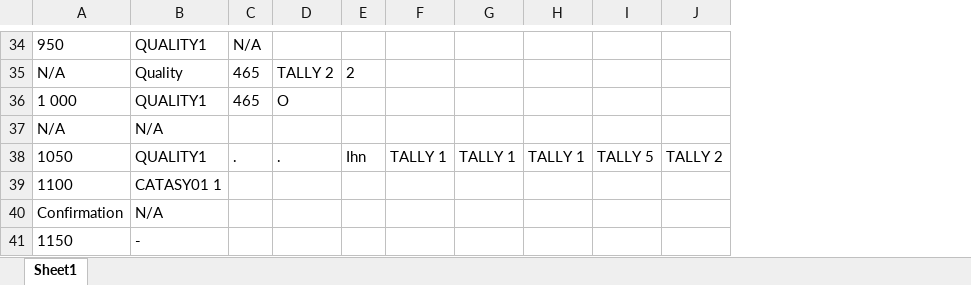
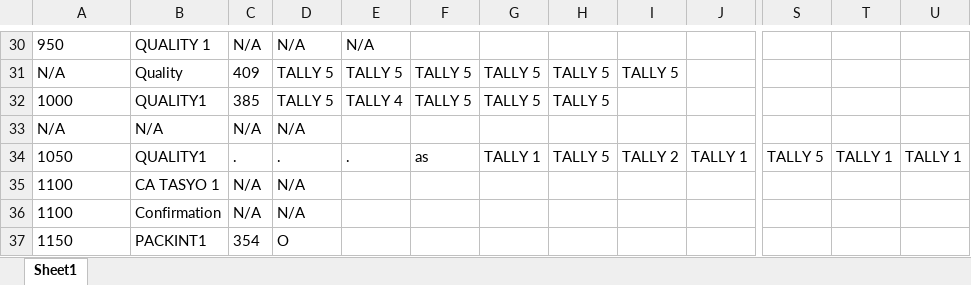
Before and after one commit to yiyaozzz/TE-AI-Cup, an Excel workbook: output.xlsx, sheet Sheet1, drawn as a sheet; only a part is shown, gaps mark what is left out; values as stored, in another font and other column widths than the file's, no borders; removed rows and columns are numbered as before the commit, all else as after; rows hold the shown columns only; the diff covers the shown part only; the diff names each change by its address in the sheet, - before the commit and + after, or states it on an @@ line.

```diff
--- a/output.xlsx (sheet Sheet1)
+++ b/output.xlsx (sheet Sheet1)
-column E, row 35: 2; row 38: Ihn
+column E, rows 30-31: N/A | TALLY 5; row 34: .
+column S, row 34: TALLY 5
+column T, row 34: TALLY 1
+column U, row 34: TALLY 1
-B30: QUALITY1
+B30: QUALITY 1
-D30: (empty)
+D30: N/A
-C31: 465
+C31: 409
-D31: TALLY 2
+D31: TALLY 5
-F31: (empty)
+F31: TALLY 5
-G31: (empty)
+G31: TALLY 5
-H31: (empty)
+H31: TALLY 5
-I31: (empty)
+I31: TALLY 5
-row 36: 1 000 | QUALITY1 | 465 | O
+row 32: 1000 | QUALITY1 | 385 | TALLY 5 | TALLY 4 | TALLY 5 | TALLY 5 | TALLY 5
-C33: (empty)
+C33: N/A
-D33: (empty)
+D33: N/A
-F34: TALLY 1
+F34: as
-H34: TALLY 1
+H34: TALLY 5
-I34: TALLY 5
+I34: TALLY 2
-J34: TALLY 2
+J34: TALLY 1
-B35: CATASY01 1
+B35: CA TASYO 1
-C35: (empty)
+C35: N/A
-D35: (empty)
+D35: N/A
-row 40: Confirmation | N/A
-row 41: 1150 | -
+row 36: 1100 | Confirmation | N/A | N/A
+row 37: 1150 | PACKINT1 | 354 | O
```
Also changed, not shown: 8 added rows, 12 removed rows and 47 edited cells elsewhere in this sheet, 14 other files.
